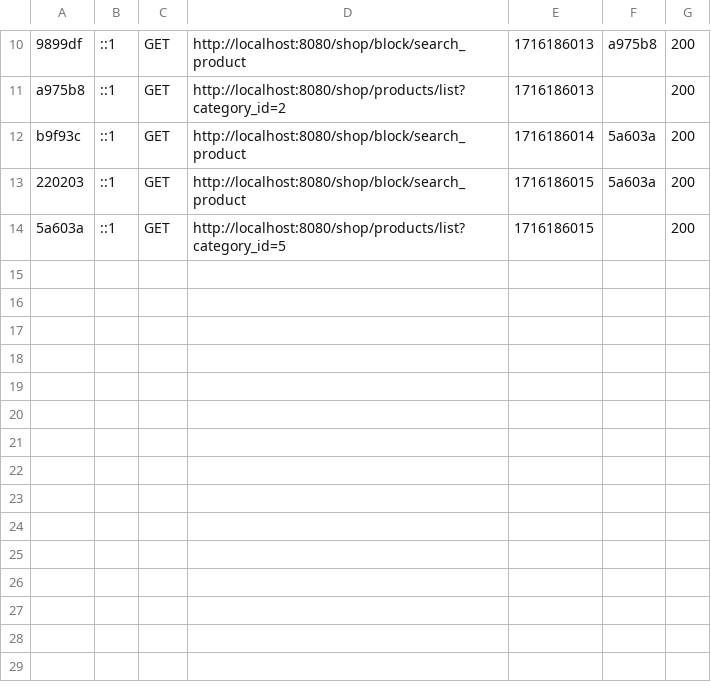
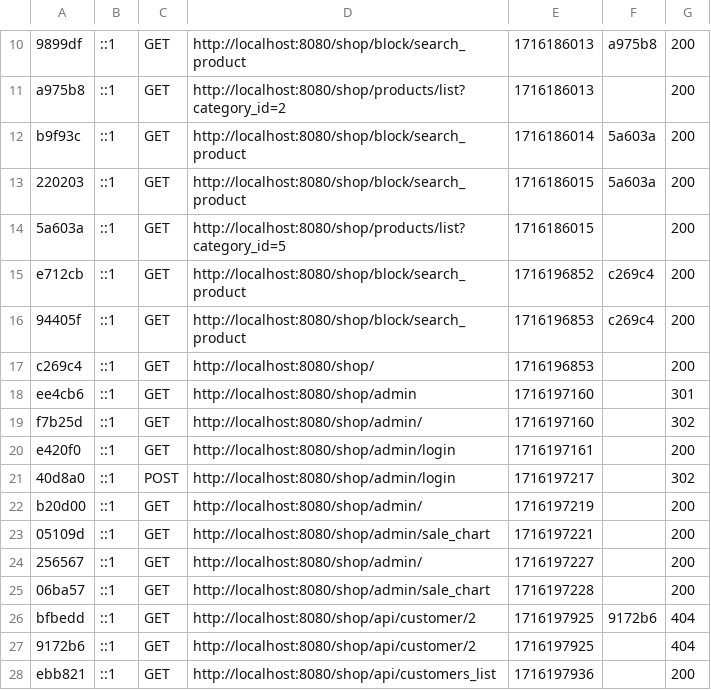
Before and after one commit to dev-aunik/shop, a CSV file: var/cache/dev/profiler/index.csv, drawn as a sheet; only a part is shown, gaps mark what is left out.

Commit message:
update cache

```diff
--- a/var/cache/dev/profiler/index.csv
+++ b/var/cache/dev/profiler/index.csv
@@ -14 +14,15 @@ b9f93c,::1,GET,http://localhost:8080/shop/block/search_product,1716186014,5a603a
 5a603a,::1,GET,http://localhost:8080/shop/products/list?category_id=5,1716186015,,200
+e712cb,::1,GET,http://localhost:8080/shop/block/search_product,1716196852,c269c4,200
+94405f,::1,GET,http://localhost:8080/shop/block/search_product,1716196853,c269c4,200
+c269c4,::1,GET,http://localhost:8080/shop/,1716196853,,200
+ee4cb6,::1,GET,http://localhost:8080/shop/admin,1716197160,,301
+f7b25d,::1,GET,http://localhost:8080/shop/admin/,1716197160,,302
+e420f0,::1,GET,http://localhost:8080/shop/admin/login,1716197161,,200
+40d8a0,::1,POST,http://localhost:8080/shop/admin/login,1716197217,,302
+b20d00,::1,GET,http://localhost:8080/shop/admin/,1716197219,,200
+05109d,::1,GET,http://localhost:8080/shop/admin/sale_chart,1716197221,,200
+256567,::1,GET,http://localhost:8080/shop/admin/,1716197227,,200
+06ba57,::1,GET,http://localhost:8080/shop/admin/sale_chart,1716197228,,200
+bfbedd,::1,GET,http://localhost:8080/shop/api/customer/2,1716197925,9172b6,404
+9172b6,::1,GET,http://localhost:8080/shop/api/customer/2,1716197925,,404
+ebb821,::1,GET,http://localhost:8080/shop/api/customers_list,1716197936,,200
```
Also changed, not shown: 10 other files.
